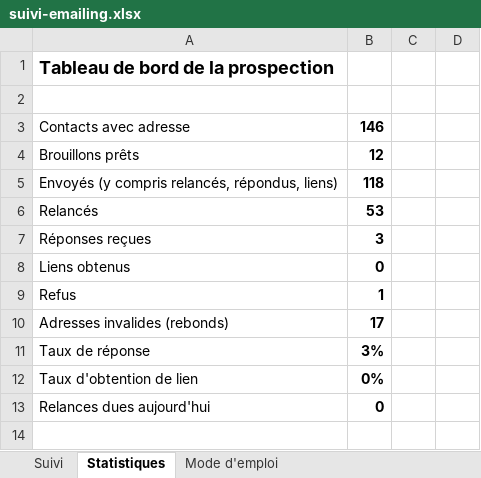
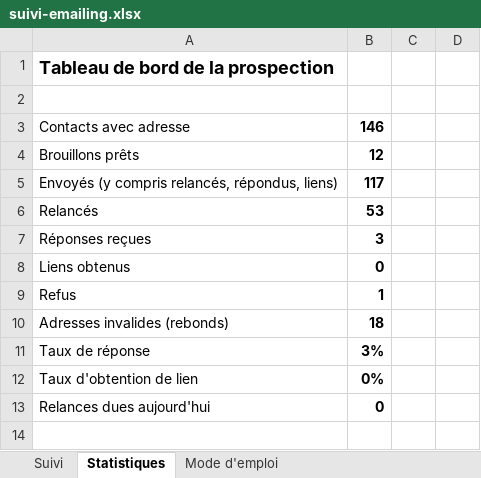
Before and after one commit to moonkamel/affi, an Excel workbook: docs/suivi-emailing.xlsx, sheet Statistiques, drawn as a sheet; only a part is shown; values as stored, in another font and other column widths than the file's, no borders; the diff names each change by its address in the sheet, - before the commit and + after, or states it on an @@ line.

```diff
--- a/docs/suivi-emailing.xlsx (sheet Statistiques)
+++ b/docs/suivi-emailing.xlsx (sheet Statistiques)
-B5: 118
+B5: 117
-B10: 17
+B10: 18
```
Also changed, not shown: sheet Suivi, 1 other file.
